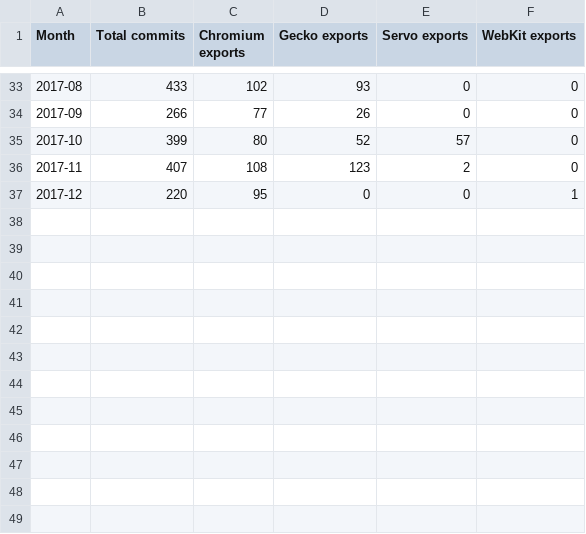
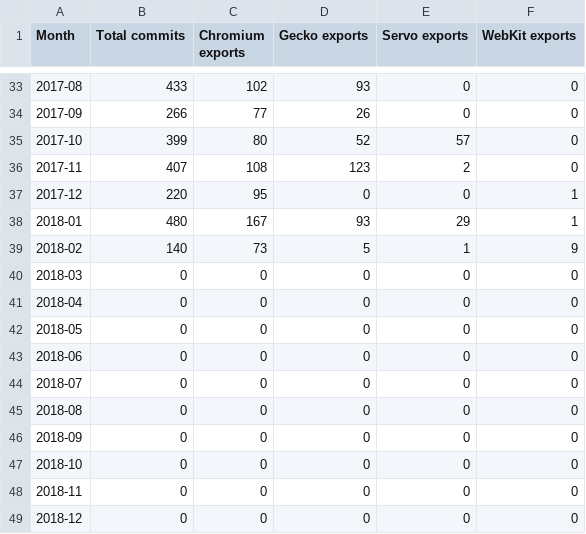
Before and after one commit to Ecosystem-Infra/ecosystem-infra-stats, a CSV file: wpt-commits.csv, drawn as a sheet; only a part is shown, gaps mark what is left out.

Commit message:
Automatic update
Using commit 97d6576fd0adae0a40b118dfb3015e6d2e56d7c0

```diff
--- a/wpt-commits.csv
+++ b/wpt-commits.csv
@@ -37 +37,13 @@ Month,Total commits,Chromium exports,Gecko exports,Servo exports,WebKit exports
 2017-12,220,95,0,0,1
+2018-01,480,167,93,29,1
+2018-02,140,73,5,1,9
+2018-03,0,0,0,0,0
+2018-04,0,0,0,0,0
+2018-05,0,0,0,0,0
+2018-06,0,0,0,0,0
+2018-07,0,0,0,0,0
+2018-08,0,0,0,0,0
+2018-09,0,0,0,0,0
+2018-10,0,0,0,0,0
+2018-11,0,0,0,0,0
+2018-12,0,0,0,0,0
```
Also changed, not shown: chromium-export-latency.csv, chromium-import-latency.csv, 1 other file.
